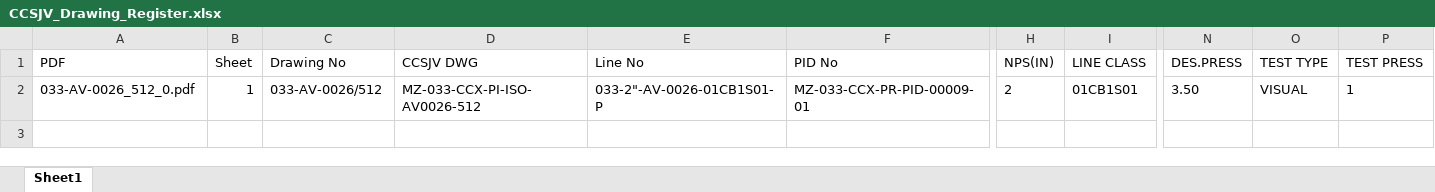
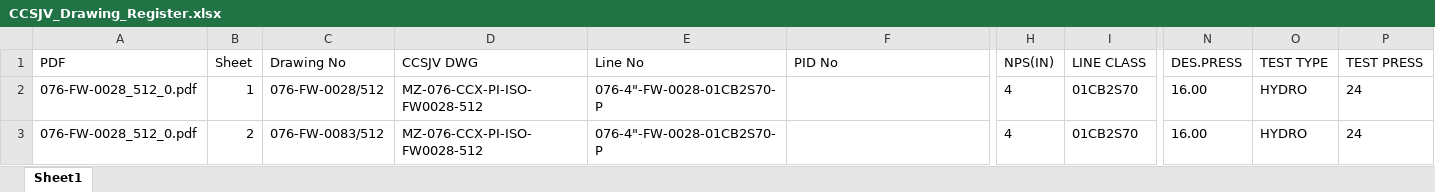
Before and after one commit to mozambiquelngpj4-dev/ccsjv-drawing-register, an Excel workbook: CCSJV_Drawing_Register.xlsx, sheet Sheet1, drawn as a sheet; only a part is shown, gaps mark what is left out; values as stored, in another font and other column widths than the file's, no borders; rows hold the shown columns only; the diff names each change by its address in the sheet, - before the commit and + after, or states it on an @@ line.

```diff
--- a/CCSJV_Drawing_Register.xlsx (sheet Sheet1)
+++ b/CCSJV_Drawing_Register.xlsx (sheet Sheet1)
-A2 (PDF): 033-AV-0026_512_0.pdf
+A2 (PDF): 076-FW-0028_512_0.pdf
-C2 (Drawing No): 033-AV-0026/512
+C2 (Drawing No): 076-FW-0028/512
-D2 (CCSJV DWG): MZ-033-CCX-PI-ISO-AV0026-512
+D2 (CCSJV DWG): MZ-076-CCX-PI-ISO-FW0028-512
-E2 (Line No): 033-2"-AV-0026-01CB1S01-P
+E2 (Line No): 076-4"-FW-0028-01CB2S70-P
-F2 (PID No): MZ-033-CCX-PR-PID-00009-01
+F2 (PID No): (empty)
-H2 (NPS(IN)): 2
+H2 (NPS(IN)): 4
-I2 (LINE CLASS): 01CB1S01
+I2 (LINE CLASS): 01CB2S70
-N2 (DES.PRESS): 3.50
+N2 (DES.PRESS): 16.00
-O2 (TEST TYPE): VISUAL
+O2 (TEST TYPE): HYDRO
-P2 (TEST PRESS): 1
+P2 (TEST PRESS): 24
+row 3: 076-FW-0028_512_0.pdf | 2 | 076-FW-0083/512 | MZ-076-CCX-PI-ISO-FW0028-512 | 076-4"-FW-0028-01CB2S70-P |  | 4 | 01CB2S70 | 16.00 | HYDRO | 24
```
Also changed, not shown: 1 other file.
